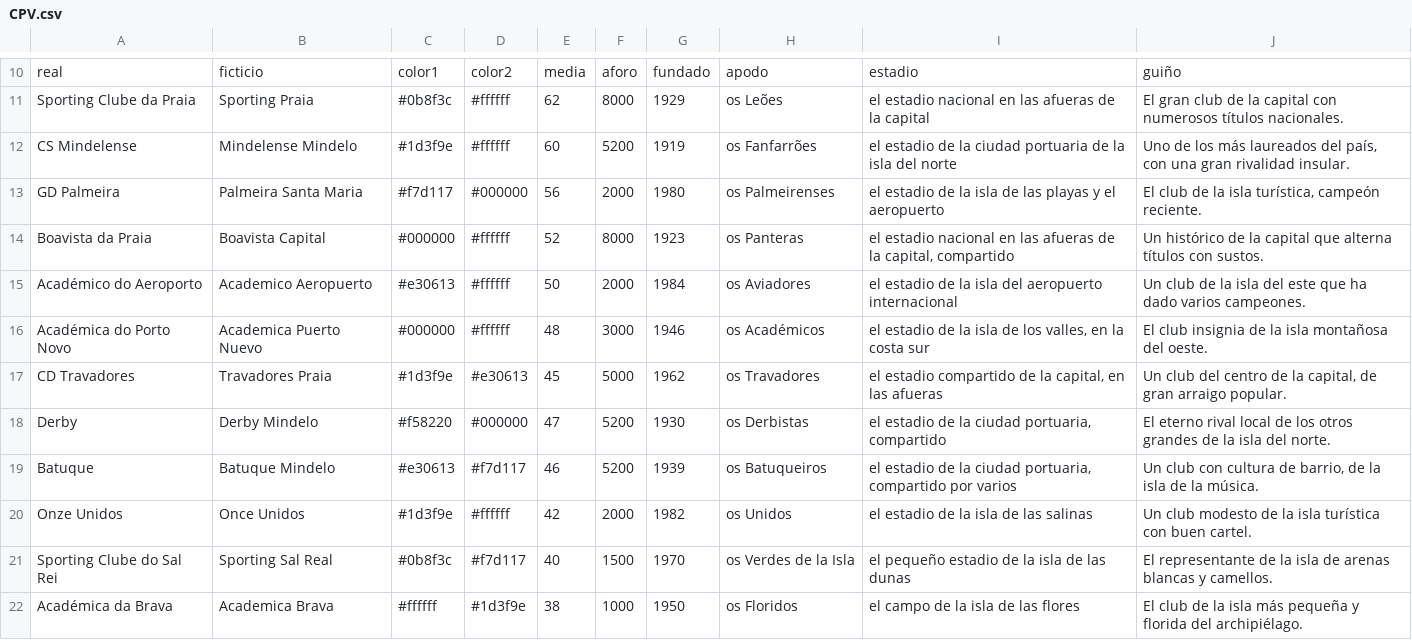
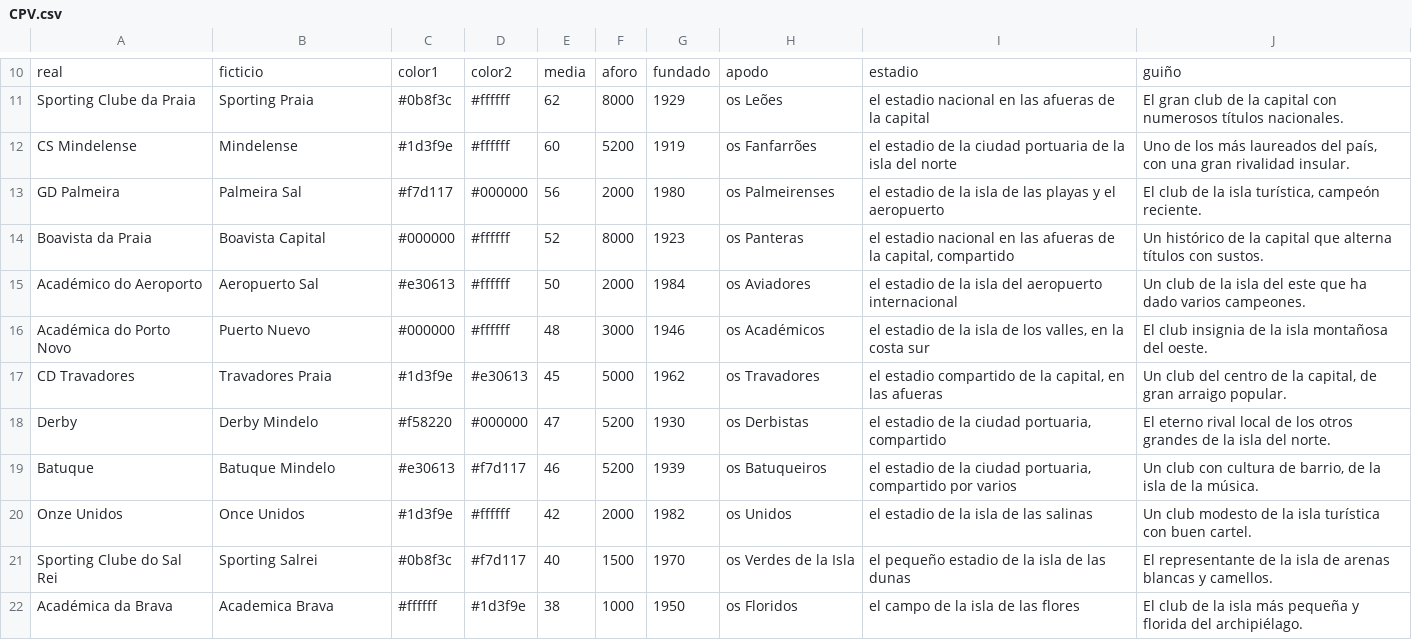
Before and after one commit to thekion11/Dinastia, a CSV file: herramientas/paises/CPV.csv, drawn as a sheet; only a part is shown, gaps mark what is left out.

```diff
--- a/herramientas/paises/CPV.csv
+++ b/herramientas/paises/CPV.csv
@@ -11,7 +11,7 @@ real;ficticio;color1;color2;media;aforo;fundado;apodo;estadio;guiño
 Sporting Clube da Praia;Sporting Praia;#0b8f3c;#ffffff;62;8000;1929;os Leões;el estadio nacional en las afueras de la capital;El gran club de la capital con numerosos títulos nacionales.
-CS Mindelense;Mindelense Mindelo;#1d3f9e;#ffffff;60;5200;1919;os Fanfarrões;el estadio de la ciudad portuaria de la isla del norte;Uno de los más laureados del país, con una gran rivalidad insular.
-GD Palmeira;Palmeira Santa Maria;#f7d117;#000000;56;2000;1980;os Palmeirenses;el estadio de la isla de las playas y el aeropuerto;El club de la isla turística, campeón reciente.
+CS Mindelense;Mindelense;#1d3f9e;#ffffff;60;5200;1919;os Fanfarrões;el estadio de la ciudad portuaria de la isla del norte;Uno de los más laureados del país, con una gran rivalidad insular.
+GD Palmeira;Palmeira Sal;#f7d117;#000000;56;2000;1980;os Palmeirenses;el estadio de la isla de las playas y el aeropuerto;El club de la isla turística, campeón reciente.
 Boavista da Praia;Boavista Capital;#000000;#ffffff;52;8000;1923;os Panteras;el estadio nacional en las afueras de la capital, compartido;Un histórico de la capital que alterna títulos con sustos.
-Académico do Aeroporto;Academico Aeropuerto;#e30613;#ffffff;50;2000;1984;os Aviadores;el estadio de la isla del aeropuerto internacional;Un club de la isla del este que ha dado varios campeones.
-Académica do Porto Novo;Academica Puerto Nuevo;#000000;#ffffff;48;3000;1946;os Académicos;el estadio de la isla de los valles, en la costa sur;El club insignia de la isla montañosa del oeste.
+Académico do Aeroporto;Aeropuerto Sal;#e30613;#ffffff;50;2000;1984;os Aviadores;el estadio de la isla del aeropuerto internacional;Un club de la isla del este que ha dado varios campeones.
+Académica do Porto Novo;Puerto Nuevo;#000000;#ffffff;48;3000;1946;os Académicos;el estadio de la isla de los valles, en la costa sur;El club insignia de la isla montañosa del oeste.
 CD Travadores;Travadores Praia;#1d3f9e;#e30613;45;5000;1962;os Travadores;el estadio compartido de la capital, en las afueras;Un club del centro de la capital, de gran arraigo popular.
@@ -20,3 +20,3 @@ Batuque;Batuque Mindelo;#e30613;#f7d117;46;5200;1939;os Batuqueiros;el estadio d
 Onze Unidos;Once Unidos;#1d3f9e;#ffffff;42;2000;1982;os Unidos;el estadio de la isla de las salinas;Un club modesto de la isla turística con buen cartel.
-Sporting Clube do Sal Rei;Sporting Sal Real;#0b8f3c;#f7d117;40;1500;1970;os Verdes de la Isla;el pequeño estadio de la isla de las dunas;El representante de la isla de arenas blancas y camellos.
+Sporting Clube do Sal Rei;Sporting Salrei;#0b8f3c;#f7d117;40;1500;1970;os Verdes de la Isla;el pequeño estadio de la isla de las dunas;El representante de la isla de arenas blancas y camellos.
 Académica da Brava;Academica Brava;#ffffff;#1d3f9e;38;1000;1950;os Floridos;el campo de la isla de las flores;El club de la isla más pequeña y florida del archipiélago.
```
Also changed, not shown: herramientas/paises/ANG.csv, herramientas/paises/GAB.csv, 6 other files.
